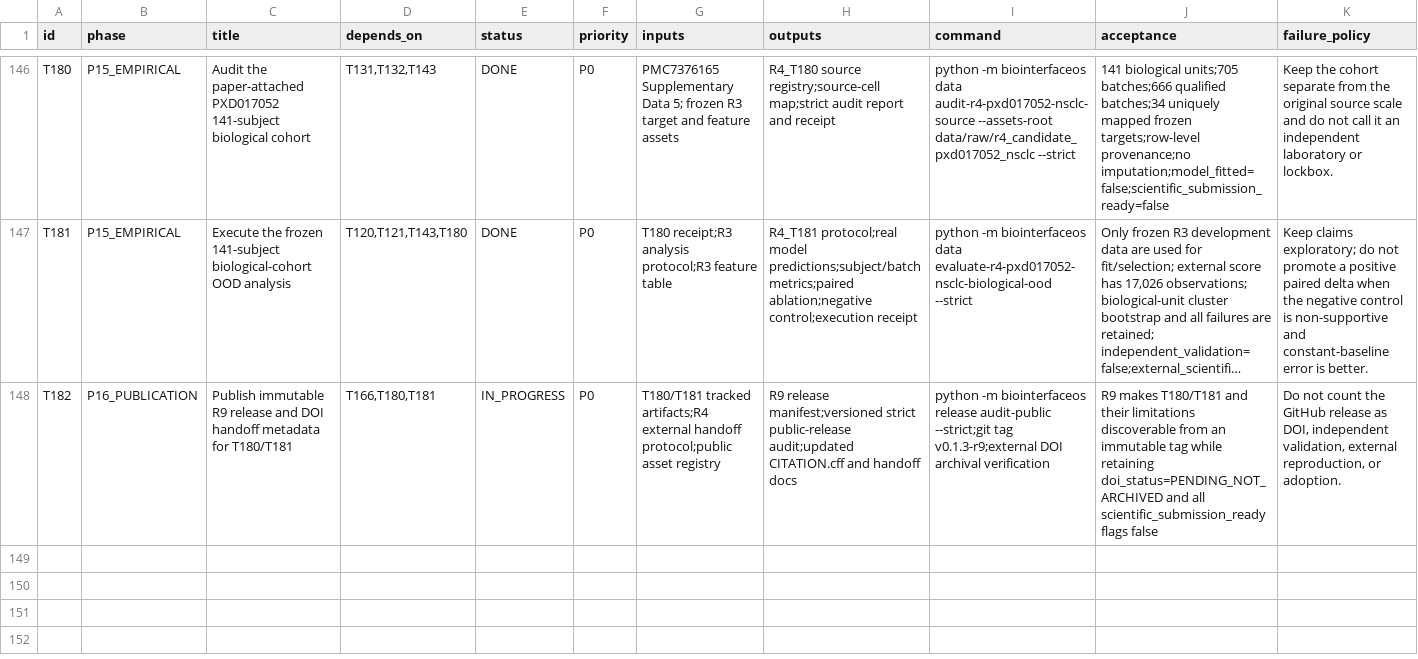
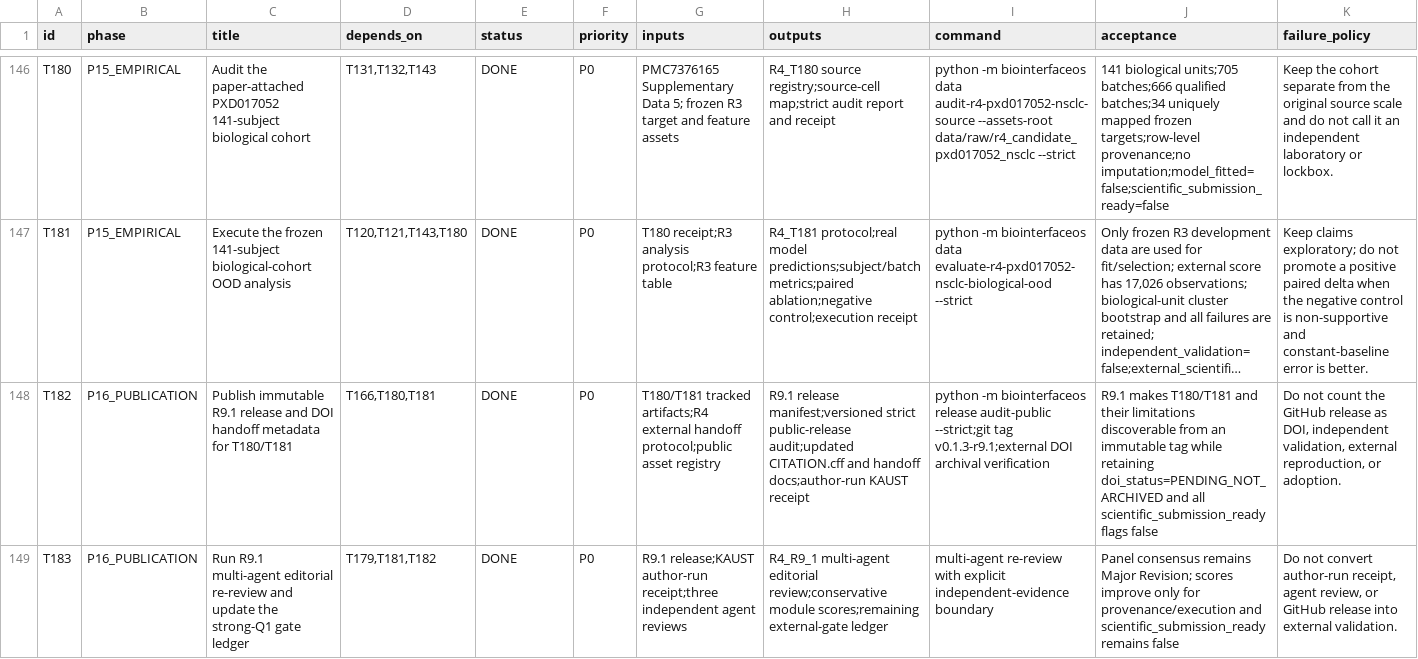
Before and after one commit to ahvsjags/BioInterfaceOS, a TSV file: TASKS.tsv, drawn as a sheet; only a part is shown, gaps mark what is left out; long unchanged cells end in …; the diff names each change by its address in the sheet, - before the commit and + after, or states it on an @@ line.

Commit message:
docs: record R9.1 multi-agent editorial re-review

```diff
--- a/TASKS.tsv
+++ b/TASKS.tsv
-C148 (title): Publish immutable R9 release and…
+C148 (title): Publish immutable R9.1 release and…
-E148 (status): IN_PROGRESS
+E148 (status): DONE
-H148 (outputs): R9 release manifest;versioned strict public-release audit;updated CITATION.cff and handoff docs
+H148 (outputs): R9.1 release manifest;versioned strict public-release audit;updated CITATION.cff and handoff docs;author-run KAUST receipt
-I148 (command): …--strict;git tag v0.1.3-r9;external DOI archival…
+I148 (command): …--strict;git tag v0.1.3-r9.1;external DOI archival…
-J148 (acceptance): R9 makes T180/T181…
+J148 (acceptance): R9.1 makes T180/T181…
+row 149: T183 | P16_PUBLICATION | Run R9.1 multi-agent editorial re-review and update the strong-Q1 gate ledger | T179,T181,T182 | DONE | P0 | R9.1 release;KAUST author-run receipt;three independent agent reviews | R4_R9_1 multi-agent editorial review;conservative module scores;remaining external-gate ledger | multi-agent re-review with explicit independent-evidence boundary | Panel consensus remains Major Revision; scores improve only for provenance/execution and scientific_submission_ready remains false | Do not convert author-run receipt, agent review, or GitHub release into external validation.
```
Also changed, not shown: 1 other file.
